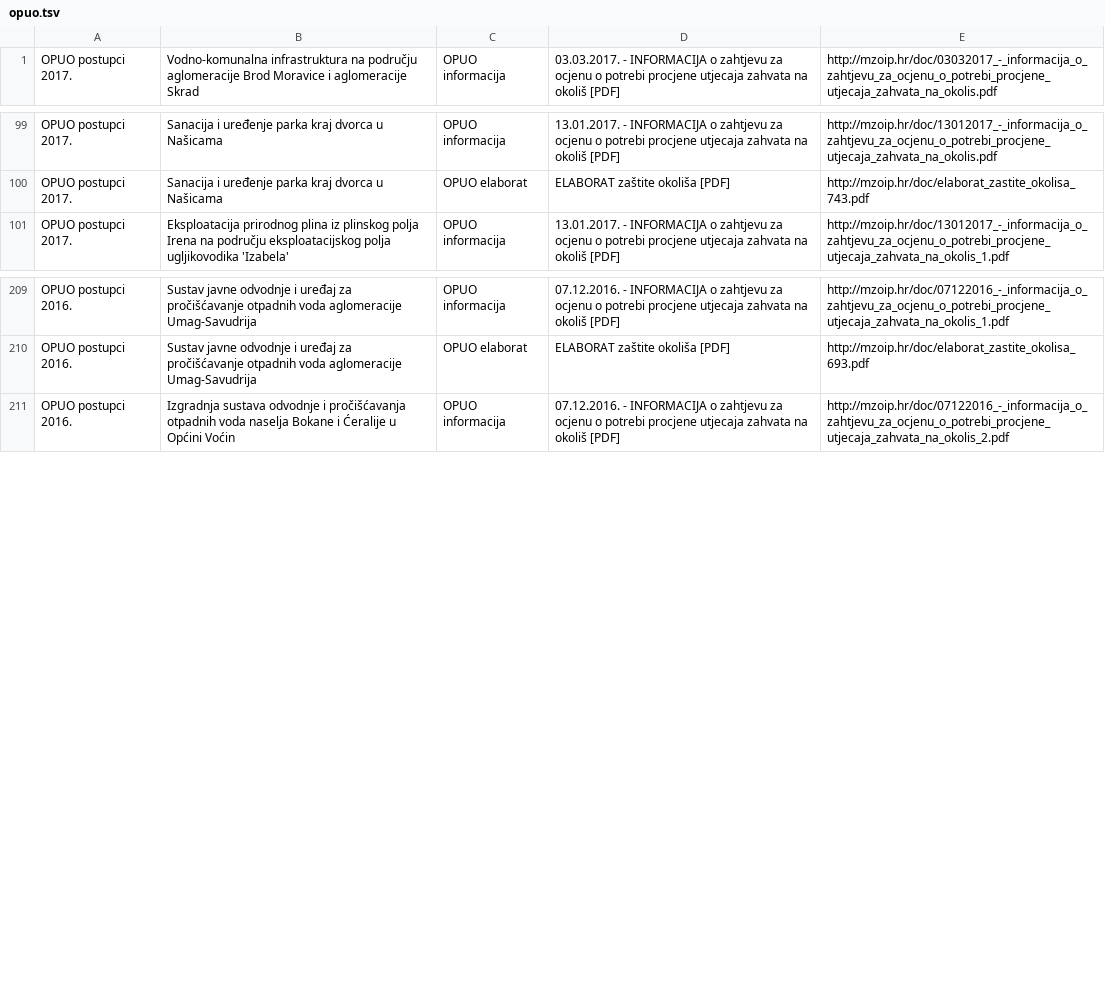
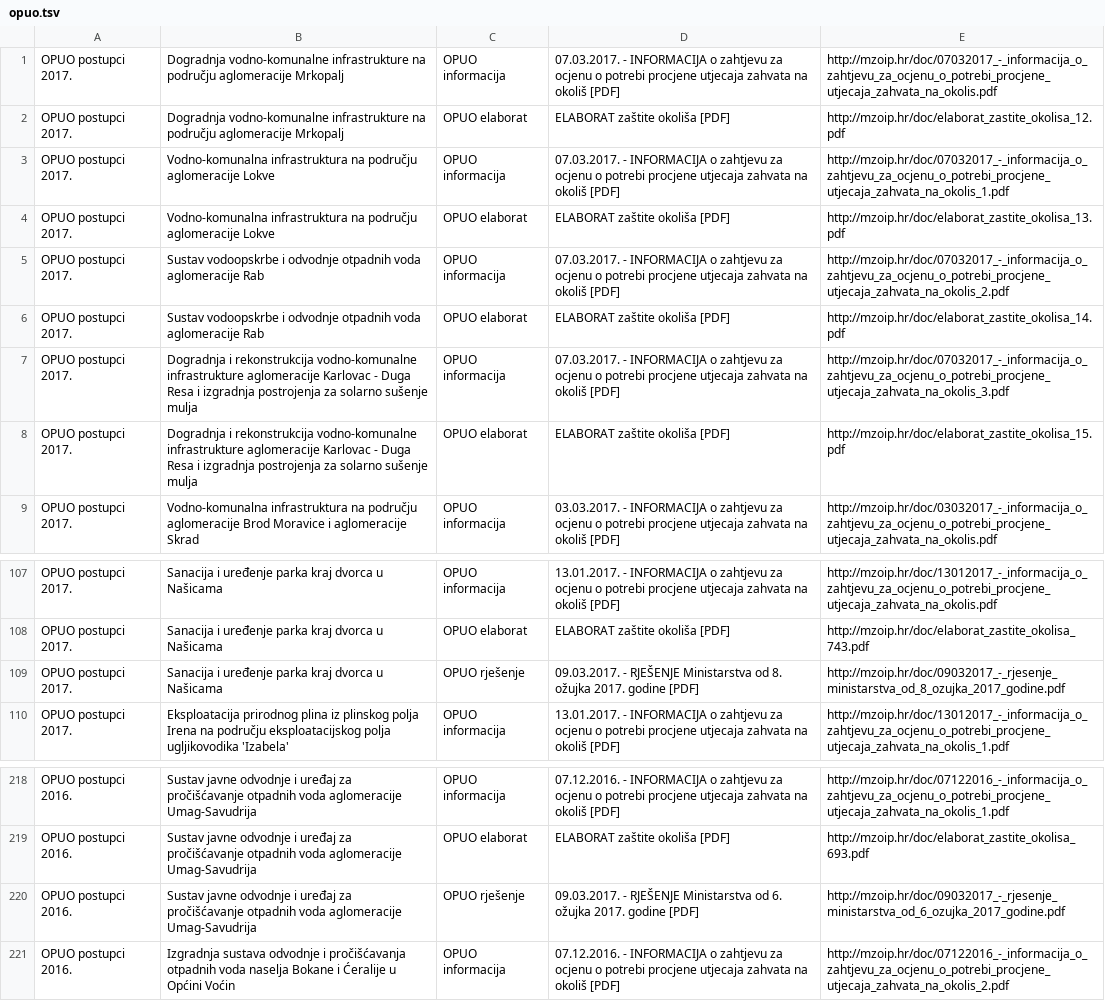
Before and after one commit to udruga-biom/puo-arhiva, a TSV file: opuo.tsv, drawn as a sheet; only a part is shown, gaps mark what is left out.

```diff
--- a/opuo.tsv
+++ b/opuo.tsv
@@ -1 +1,9 @@
+OPUO postupci 2017.	Dogradnja vodno-komunalne infrastrukture na području aglomeracije Mrkopalj	OPUO informacija	07.03.2017. - INFORMACIJA o zahtjevu za ocjenu o potrebi procjene utjecaja zahvata na okoliš [PDF]	http://mzoip.hr/doc/07032017_-_informacija_o_zahtjevu_za_ocjenu_o_potrebi_procjene_utjecaja_zahvata_na_okolis.pdf
+OPUO postupci 2017.	Dogradnja vodno-komunalne infrastrukture na području aglomeracije Mrkopalj	OPUO elaborat	ELABORAT zaštite okoliša [PDF]	http://mzoip.hr/doc/elaborat_zastite_okolisa_12.pdf
+OPUO postupci 2017.	Vodno-komunalna infrastruktura na području aglomeracije Lokve	OPUO informacija	07.03.2017. - INFORMACIJA o zahtjevu za ocjenu o potrebi procjene utjecaja zahvata na okoliš [PDF]	http://mzoip.hr/doc/07032017_-_informacija_o_zahtjevu_za_ocjenu_o_potrebi_procjene_utjecaja_zahvata_na_okolis_1.pdf
+OPUO postupci 2017.	Vodno-komunalna infrastruktura na području aglomeracije Lokve	OPUO elaborat	ELABORAT zaštite okoliša [PDF]	http://mzoip.hr/doc/elaborat_zastite_okolisa_13.pdf
+OPUO postupci 2017.	Sustav vodoopskrbe i odvodnje otpadnih voda aglomeracije Rab	OPUO informacija	07.03.2017. - INFORMACIJA o zahtjevu za ocjenu o potrebi procjene utjecaja zahvata na okoliš [PDF]	http://mzoip.hr/doc/07032017_-_informacija_o_zahtjevu_za_ocjenu_o_potrebi_procjene_utjecaja_zahvata_na_okolis_2.pdf
+OPUO postupci 2017.	Sustav vodoopskrbe i odvodnje otpadnih voda aglomeracije Rab	OPUO elaborat	ELABORAT zaštite okoliša [PDF]	http://mzoip.hr/doc/elaborat_zastite_okolisa_14.pdf
+OPUO postupci 2017.	Dogradnja i rekonstrukcija vodno-komunalne infrastrukture aglomeracije Karlovac - Duga Resa i izgradnja postrojenja za solarno sušenje mulja	OPUO informacija	07.03.2017. - INFORMACIJA o zahtjevu za ocjenu o potrebi procjene utjecaja zahvata na okoliš [PDF]	http://mzoip.hr/doc/07032017_-_informacija_o_zahtjevu_za_ocjenu_o_potrebi_procjene_utjecaja_zahvata_na_okolis_3.pdf
+OPUO postupci 2017.	Dogradnja i rekonstrukcija vodno-komunalne infrastrukture aglomeracije Karlovac - Duga Resa i izgradnja postrojenja za solarno sušenje mulja	OPUO elaborat	ELABORAT zaštite okoliša [PDF]	http://mzoip.hr/doc/elaborat_zastite_okolisa_15.pdf
 OPUO postupci 2017.	Vodno-komunalna infrastruktura na području aglomeracije Brod Moravice i aglomeracije Skrad	OPUO informacija	03.03.2017. - INFORMACIJA o zahtjevu za ocjenu o potrebi procjene utjecaja zahvata na okoliš [PDF]	http://mzoip.hr/doc/03032017_-_informacija_o_zahtjevu_za_ocjenu_o_potrebi_procjene_utjecaja_zahvata_na_okolis.pdf
@@ -100,2 +108,3 @@ OPUO postupci 2017.	Sanacija i uređenje parka kraj dvorca u Našicama	OPUO info
 OPUO postupci 2017.	Sanacija i uređenje parka kraj dvorca u Našicama	OPUO elaborat	ELABORAT zaštite okoliša [PDF]	http://mzoip.hr/doc/elaborat_zastite_okolisa_743.pdf
+OPUO postupci 2017.	Sanacija i uređenje parka kraj dvorca u Našicama	OPUO rješenje	09.03.2017. - RJEŠENJE Ministarstva od 8. ožujka 2017. godine [PDF]	http://mzoip.hr/doc/09032017_-_rjesenje_ministarstva_od_8_ozujka_2017_godine.pdf
 OPUO postupci 2017.	Eksploatacija prirodnog plina iz plinskog polja Irena na području eksploatacijskog polja ugljikovodika 'Izabela'	OPUO informacija	13.01.2017. - INFORMACIJA o zahtjevu za ocjenu o potrebi procjene utjecaja zahvata na okoliš [PDF]	http://mzoip.hr/doc/13012017_-_informacija_o_zahtjevu_za_ocjenu_o_potrebi_procjene_utjecaja_zahvata_na_okolis_1.pdf
@@ -210,2 +219,3 @@ OPUO postupci 2016.	Sustav javne odvodnje i uređaj za pročišćavanje otpadnih
 OPUO postupci 2016.	Sustav javne odvodnje i uređaj za pročišćavanje otpadnih voda aglomeracije Umag-Savudrija	OPUO elaborat	ELABORAT zaštite okoliša [PDF]	http://mzoip.hr/doc/elaborat_zastite_okolisa_693.pdf
+OPUO postupci 2016.	Sustav javne odvodnje i uređaj za pročišćavanje otpadnih voda aglomeracije Umag-Savudrija	OPUO rješenje	09.03.2017. - RJEŠENJE Ministarstva od 6. ožujka 2017. godine [PDF]	http://mzoip.hr/doc/09032017_-_rjesenje_ministarstva_od_6_ozujka_2017_godine.pdf
 OPUO postupci 2016.	Izgradnja sustava odvodnje i pročišćavanja otpadnih voda naselja Bokane i Ćeralije u Općini Voćin	OPUO informacija	07.12.2016. - INFORMACIJA o zahtjevu za ocjenu o potrebi procjene utjecaja zahvata na okoliš [PDF]	http://mzoip.hr/doc/07122016_-_informacija_o_zahtjevu_za_ocjenu_o_potrebi_procjene_utjecaja_zahvata_na_okolis_2.pdf
```
Also changed, not shown: puo.tsv.
